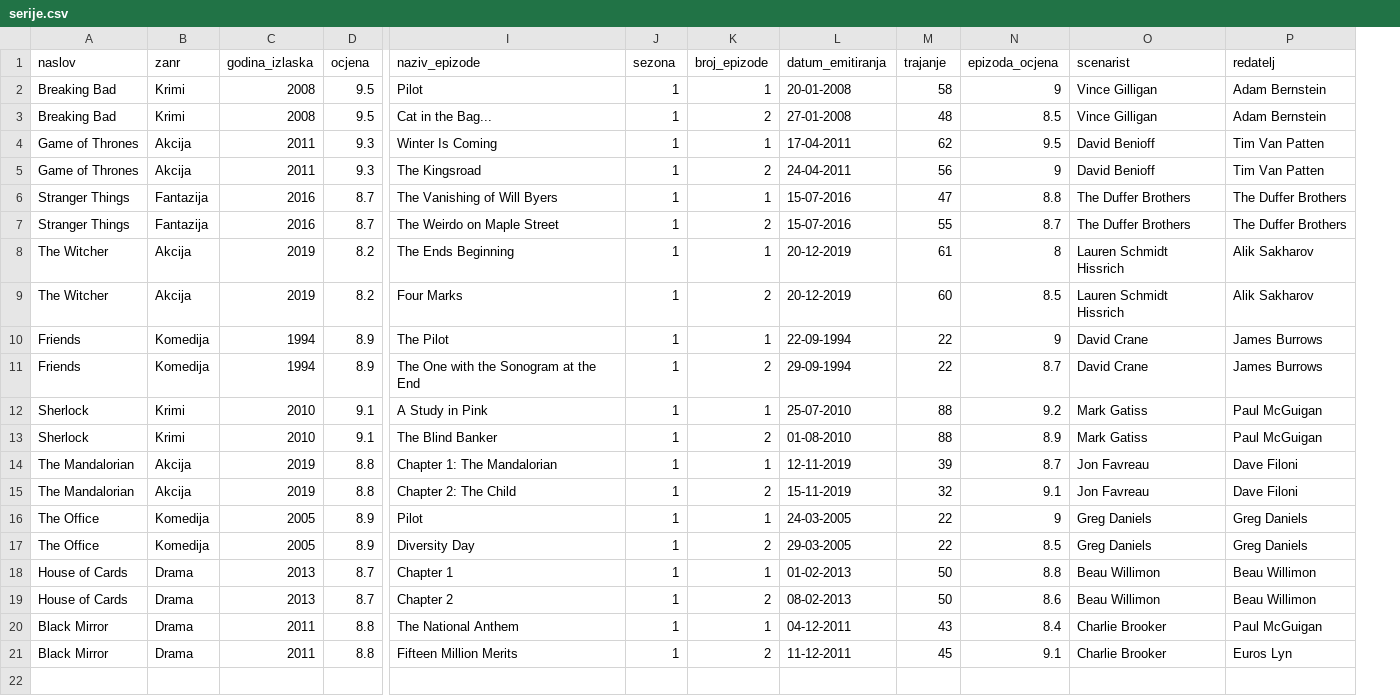
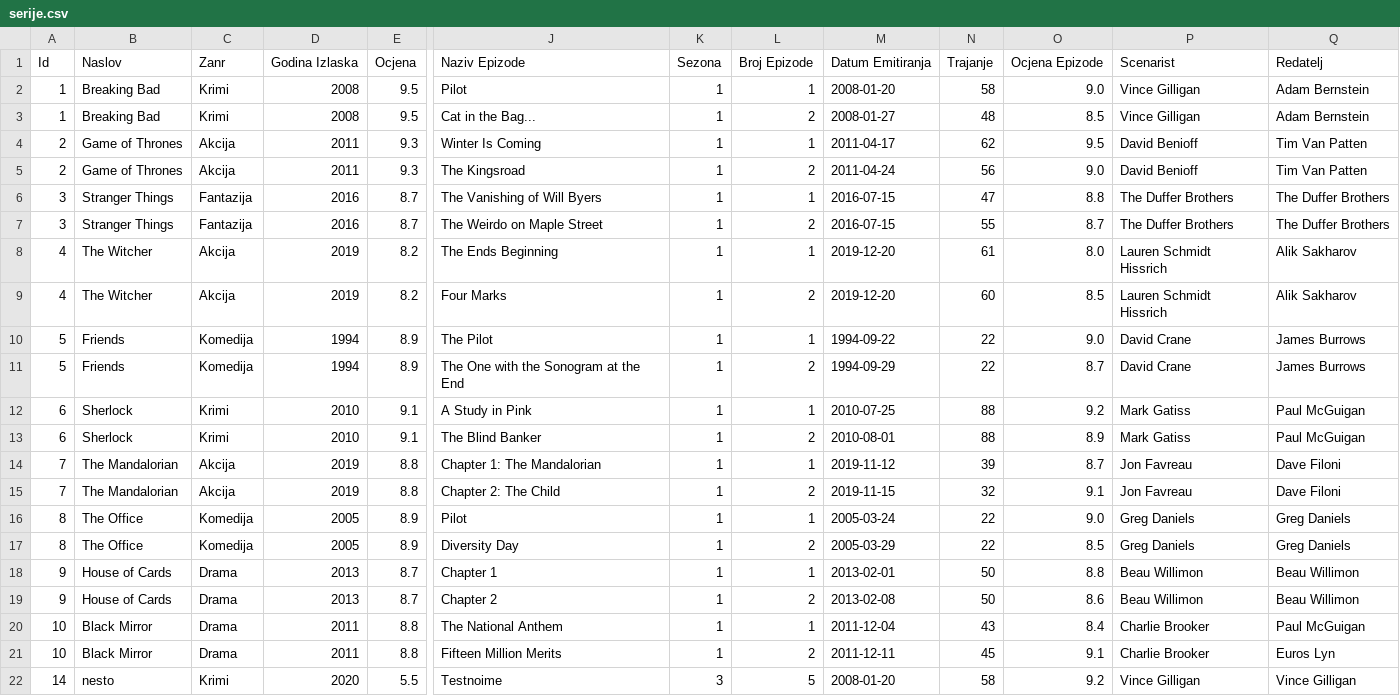
Before and after one commit to martinsaincevicfer/otvrac_4.labos, a CSV file: backend/src/main/resources/static/serije.csv, drawn as a sheet; only a part is shown, gaps mark what is left out; removed rows and columns are numbered as before the commit, all else as after; rows hold the shown columns only; the diff names each change by its address in the sheet, - before the commit and + after, or states it on an @@ line.

```diff
--- a/backend/src/main/resources/static/serije.csv
+++ b/backend/src/main/resources/static/serije.csv
+column A, rows 2-21: 1 | 1 | 2 | 2 | 3 | 3 | 4 | 4 | 5 | 5 | 6 | 6 | 7 | 7 | 8 | 8 | 9 | 9 | 10 | 10
-column L, rows 2-21: 20-01-2008 | 27-01-2008 | 17-04-2011 | 24-04-2011 | 15-07-2016 | 15-07-2016 | 20-12-2019 | 20-12-2019 | 22-09-1994 | 29-09-1994 | 25-07-2010 | 01-08-2010 | 12-11-2019 | 15-11-2019 | 24-03-2005 | 29-03-2005 | 01-02-2013 | 08-02-2013 | 04-12-2011 | 11-12-2011
+column M, rows 2-21: 2008-01-20 | 2008-01-27 | 2011-04-17 | 2011-04-24 | 2016-07-15 | 2016-07-15 | 2019-12-20 | 2019-12-20 | 1994-09-22 | 1994-09-29 | 2010-07-25 | 2010-08-01 | 2019-11-12 | 2019-11-15 | 2005-03-24 | 2005-03-29 | 2013-02-01 | 2013-02-08 | 2011-12-04 | 2011-12-11
-row 1: naslov | zanr | godina_izlaska | ocjena | naziv_epizode | sezona | broj_epizode | datum_emitiranja | trajanje | epizoda_ocjena | scenarist | redatelj
+row 1: Id | Naslov | Zanr | Godina Izlaska | Ocjena | Naziv Epizode | Sezona | Broj Epizode | Datum Emitiranja | Trajanje | Ocjena Epizode | Scenarist | Redatelj
-O2: 9
+O2: 9.0
-O5: 9
+O5: 9.0
-O8: 8
+O8: 8.0
-O10: 9
+O10: 9.0
-O16: 9
+O16: 9.0
+row 22: 14 | nesto | Krimi | 2020 | 5.5 | Testnoime | 3 | 5 | 2008-01-20 | 58 | 9.2 | Vince Gilligan | Vince Gilligan
```
Also changed, not shown: 15 other files.
